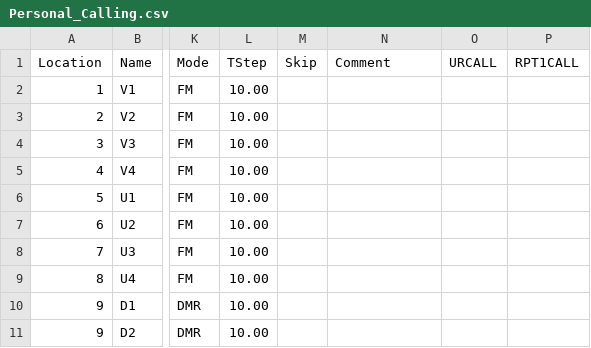
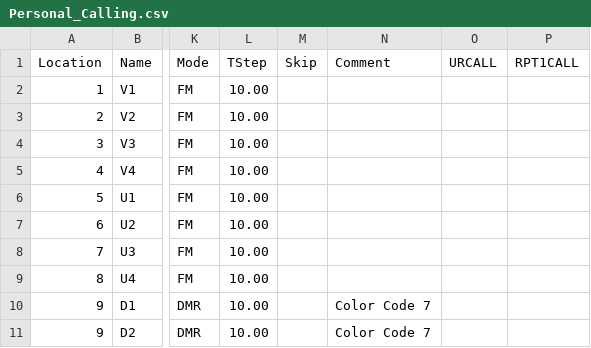
Before and after one commit to sgub/chirp-channels, a CSV file: Personal_Calling.csv, drawn as a sheet; only a part is shown, gaps mark what is left out; the diff names each change by its address in the sheet, - before the commit and + after, or states it on an @@ line.

Commit message:
Update Personal_Calling.csv

```diff
--- a/Personal_Calling.csv
+++ b/Personal_Calling.csv
-N10:N11 (Comment): (empty)
+N10:N11 (Comment): Color Code 7
```
